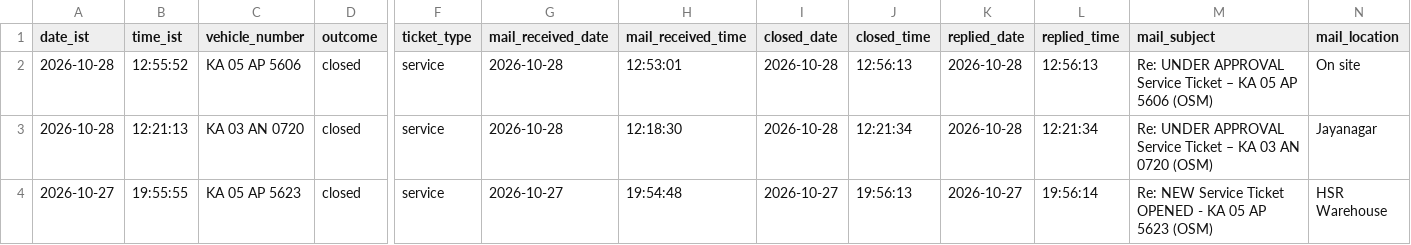
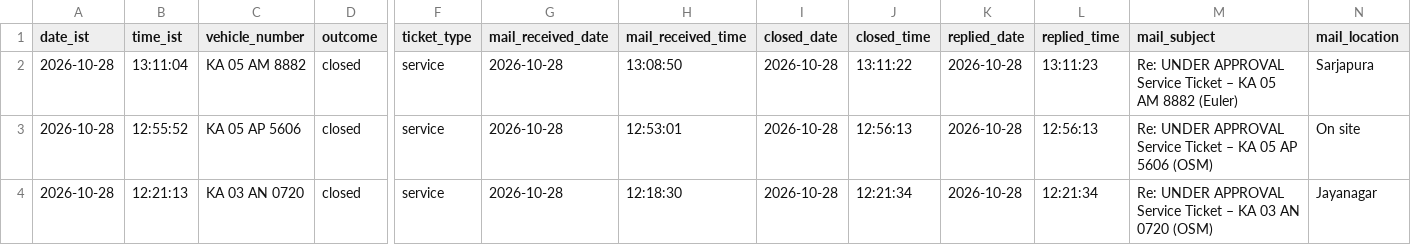
Before and after one commit to Lipsita-Panda/Fyn-Ticket-Closing-Automation, a CSV file: logs/ticket_log.csv, drawn as a sheet; only a part is shown, gaps mark what is left out; the shorter side is filled out with more unchanged rows; rows hold the shown columns only; the diff names each change by its address in the sheet, - before the commit and + after, or states it on an @@ line.

```diff
--- a/logs/ticket_log.csv
+++ b/logs/ticket_log.csv
+row 2: 2026-10-28 | 13:11:04 | KA 05 AM 8882 | closed | service | 2026-10-28 | 13:08:50 | 2026-10-28 | 13:11:22 | 2026-10-28 | 13:11:23 | Re: UNDER APPROVAL Service Ticket – KA 05 AM 8882 (Euler) | Sarjapura
```
